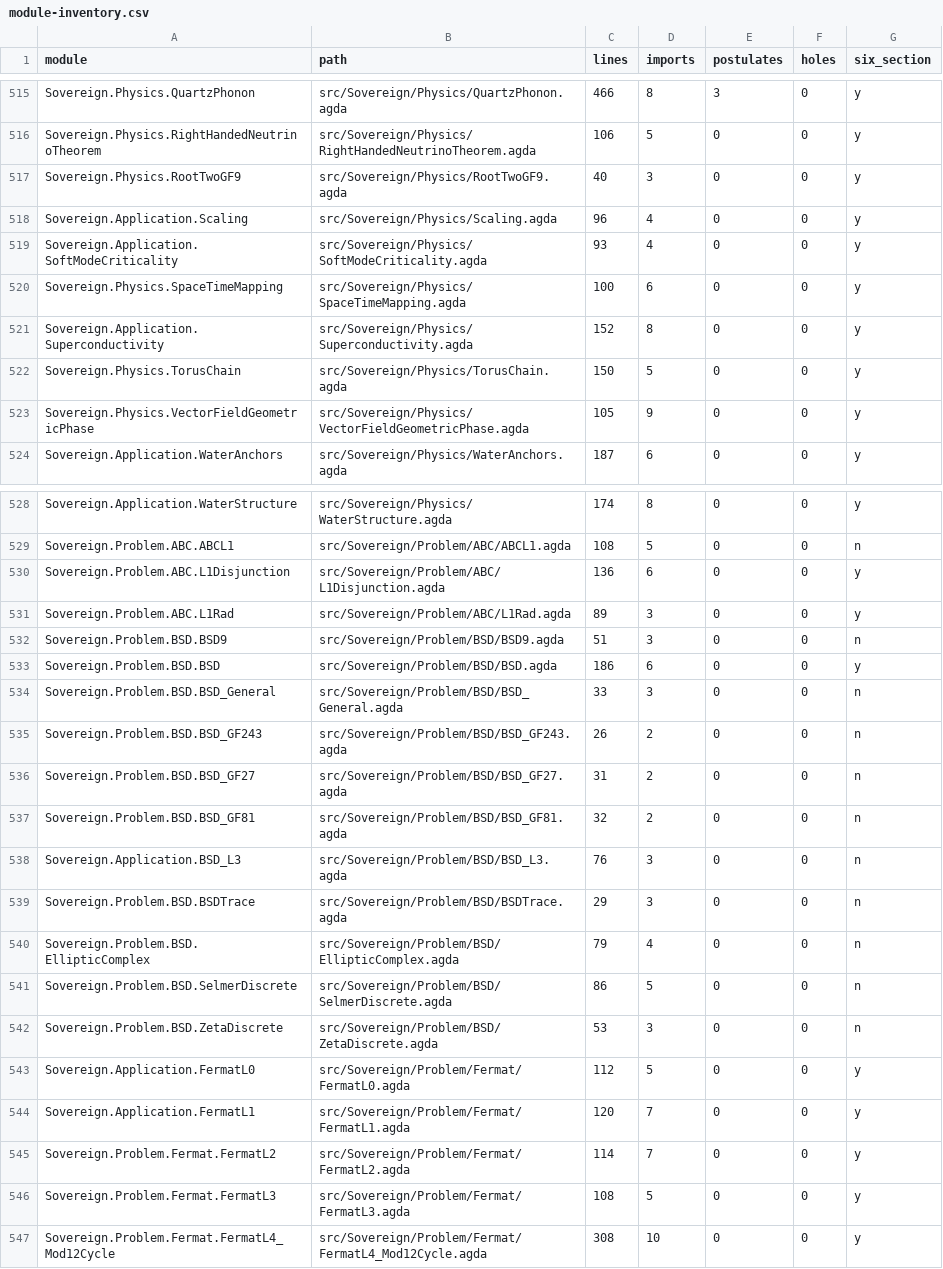
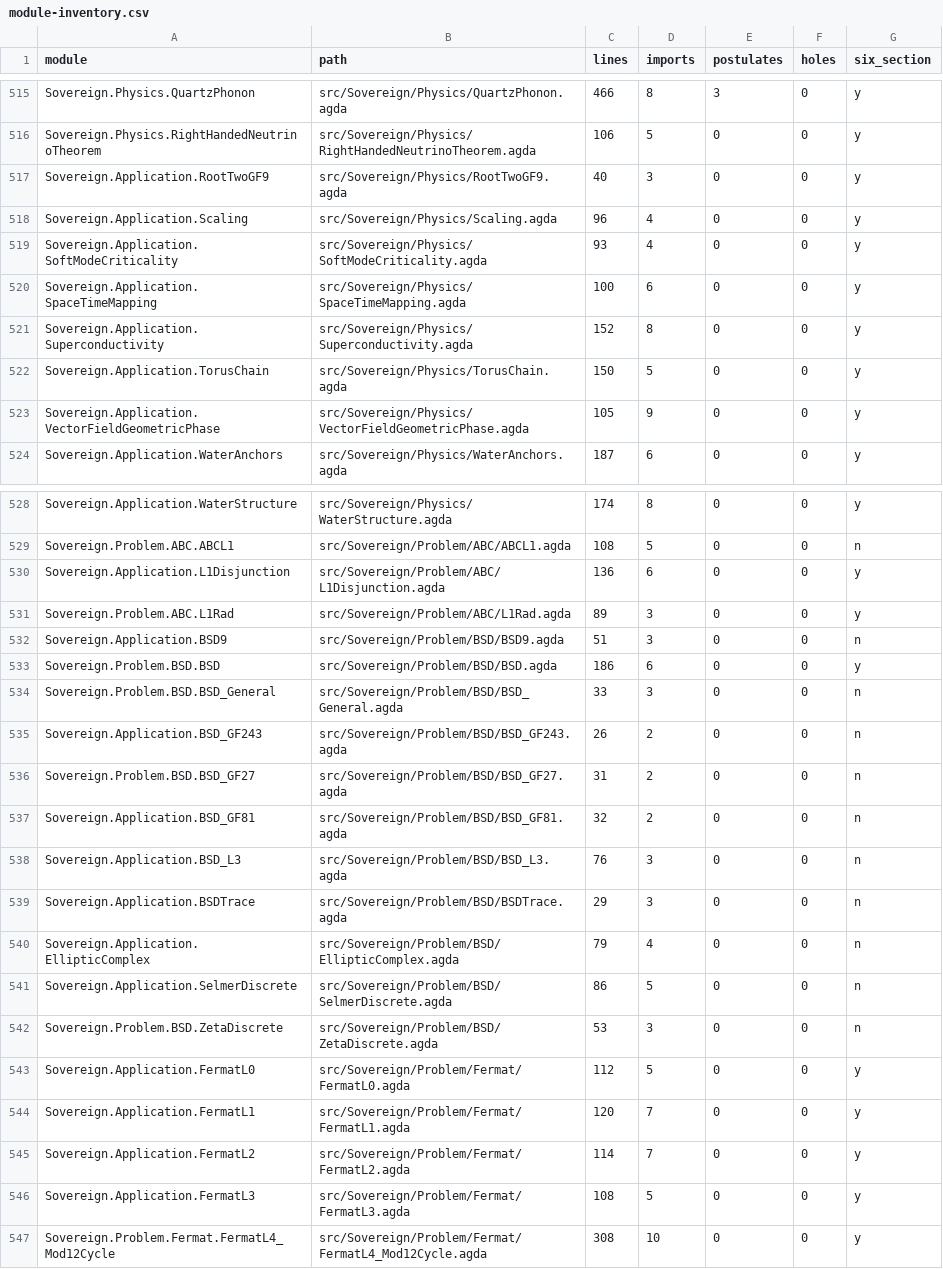
Before and after one commit to triqchem-lab/discrete-mathematics, a CSV file: docs/migration/module-inventory.csv, drawn as a sheet; only a part is shown, gaps mark what is left out; the diff covers the shown part only.

```diff
--- a/docs/migration/module-inventory.csv
+++ b/docs/migration/module-inventory.csv
@@ -516,9 +516,9 @@ Sovereign.Physics.QuartzPhonon,src/Sovereign/Physics/QuartzPhonon.agda,466,8,3,0
 Sovereign.Physics.RightHandedNeutrinoTheorem,src/Sovereign/Physics/RightHandedNeutrinoTheorem.agda,106,5,0,0,y
-Sovereign.Physics.RootTwoGF9,src/Sovereign/Physics/RootTwoGF9.agda,40,3,0,0,y
+Sovereign.Application.RootTwoGF9,src/Sovereign/Physics/RootTwoGF9.agda,40,3,0,0,y
 Sovereign.Application.Scaling,src/Sovereign/Physics/Scaling.agda,96,4,0,0,y
 Sovereign.Application.SoftModeCriticality,src/Sovereign/Physics/SoftModeCriticality.agda,93,4,0,0,y
-Sovereign.Physics.SpaceTimeMapping,src/Sovereign/Physics/SpaceTimeMapping.agda,100,6,0,0,y
+Sovereign.Application.SpaceTimeMapping,src/Sovereign/Physics/SpaceTimeMapping.agda,100,6,0,0,y
 Sovereign.Application.Superconductivity,src/Sovereign/Physics/Superconductivity.agda,152,8,0,0,y
-Sovereign.Physics.TorusChain,src/Sovereign/Physics/TorusChain.agda,150,5,0,0,y
-Sovereign.Physics.VectorFieldGeometricPhase,src/Sovereign/Physics/VectorFieldGeometricPhase.agda,105,9,0,0,y
+Sovereign.Application.TorusChain,src/Sovereign/Physics/TorusChain.agda,150,5,0,0,y
+Sovereign.Application.VectorFieldGeometricPhase,src/Sovereign/Physics/VectorFieldGeometricPhase.agda,105,9,0,0,y
 Sovereign.Application.WaterAnchors,src/Sovereign/Physics/WaterAnchors.agda,187,6,0,0,y
@@ -529,14 +529,14 @@ Sovereign.Application.WaterStructure,src/Sovereign/Physics/WaterStructure.agda,1
 Sovereign.Problem.ABC.ABCL1,src/Sovereign/Problem/ABC/ABCL1.agda,108,5,0,0,n
-Sovereign.Problem.ABC.L1Disjunction,src/Sovereign/Problem/ABC/L1Disjunction.agda,136,6,0,0,y
+Sovereign.Application.L1Disjunction,src/Sovereign/Problem/ABC/L1Disjunction.agda,136,6,0,0,y
 Sovereign.Problem.ABC.L1Rad,src/Sovereign/Problem/ABC/L1Rad.agda,89,3,0,0,y
-Sovereign.Problem.BSD.BSD9,src/Sovereign/Problem/BSD/BSD9.agda,51,3,0,0,n
+Sovereign.Application.BSD9,src/Sovereign/Problem/BSD/BSD9.agda,51,3,0,0,n
 Sovereign.Problem.BSD.BSD,src/Sovereign/Problem/BSD/BSD.agda,186,6,0,0,y
 Sovereign.Problem.BSD.BSD_General,src/Sovereign/Problem/BSD/BSD_General.agda,33,3,0,0,n
-Sovereign.Problem.BSD.BSD_GF243,src/Sovereign/Problem/BSD/BSD_GF243.agda,26,2,0,0,n
+Sovereign.Application.BSD_GF243,src/Sovereign/Problem/BSD/BSD_GF243.agda,26,2,0,0,n
 Sovereign.Problem.BSD.BSD_GF27,src/Sovereign/Problem/BSD/BSD_GF27.agda,31,2,0,0,n
-Sovereign.Problem.BSD.BSD_GF81,src/Sovereign/Problem/BSD/BSD_GF81.agda,32,2,0,0,n
+Sovereign.Application.BSD_GF81,src/Sovereign/Problem/BSD/BSD_GF81.agda,32,2,0,0,n
 Sovereign.Application.BSD_L3,src/Sovereign/Problem/BSD/BSD_L3.agda,76,3,0,0,n
-Sovereign.Problem.BSD.BSDTrace,src/Sovereign/Problem/BSD/BSDTrace.agda,29,3,0,0,n
-Sovereign.Problem.BSD.EllipticComplex,src/Sovereign/Problem/BSD/EllipticComplex.agda,79,4,0,0,n
-Sovereign.Problem.BSD.SelmerDiscrete,src/Sovereign/Problem/BSD/SelmerDiscrete.agda,86,5,0,0,n
+Sovereign.Application.BSDTrace,src/Sovereign/Problem/BSD/BSDTrace.agda,29,3,0,0,n
+Sovereign.Application.EllipticComplex,src/Sovereign/Problem/BSD/EllipticComplex.agda,79,4,0,0,n
+Sovereign.Application.SelmerDiscrete,src/Sovereign/Problem/BSD/SelmerDiscrete.agda,86,5,0,0,n
 Sovereign.Problem.BSD.ZetaDiscrete,src/Sovereign/Problem/BSD/ZetaDiscrete.agda,53,3,0,0,n
@@ -544,4 +544,4 @@ Sovereign.Application.FermatL0,src/Sovereign/Problem/Fermat/FermatL0.agda,112,5,
 Sovereign.Application.FermatL1,src/Sovereign/Problem/Fermat/FermatL1.agda,120,7,0,0,y
-Sovereign.Problem.Fermat.FermatL2,src/Sovereign/Problem/Fermat/FermatL2.agda,114,7,0,0,y
-Sovereign.Problem.Fermat.FermatL3,src/Sovereign/Problem/Fermat/FermatL3.agda,108,5,0,0,y
+Sovereign.Application.FermatL2,src/Sovereign/Problem/Fermat/FermatL2.agda,114,7,0,0,y
+Sovereign.Application.FermatL3,src/Sovereign/Problem/Fermat/FermatL3.agda,108,5,0,0,y
 Sovereign.Problem.Fermat.FermatL4_Mod12Cycle,src/Sovereign/Problem/Fermat/FermatL4_Mod12Cycle.agda,308,10,0,0,y
```
Also changed, not shown: 2 edited cells elsewhere in this file, docs/migration/dep-graph.csv, docs/migration/grade-report.csv, 16 other files.
